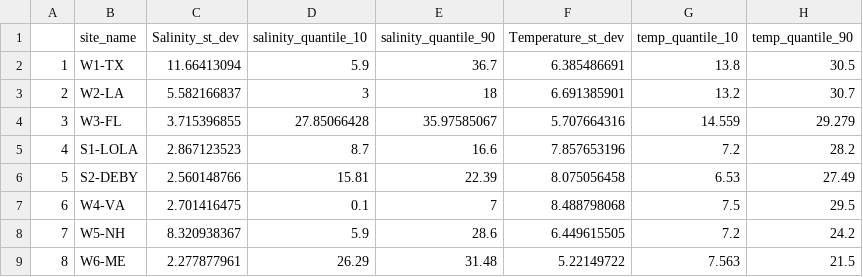
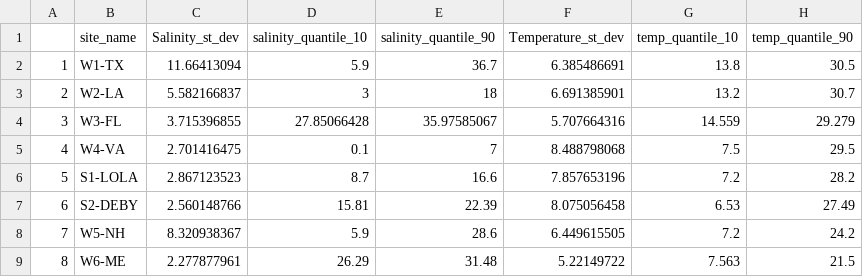
Before and after one commit to DrK-Lo/MVP-H2F-HatcheryField, a CSV file: data/envr_of_origin/envr_quantiles_summary.csv, drawn as a sheet.

Commit message:
data preparation for mantel tests

```diff
--- a/data/envr_of_origin/envr_quantiles_summary.csv
+++ b/data/envr_of_origin/envr_quantiles_summary.csv
@@ -4,5 +4,5 @@
 "3","W3-FL",3.715396855,27.85066428,35.97585067,5.707664316,14.559,29.279
-"4","S1-LOLA",2.867123523,8.7,16.6,7.857653196,7.2,28.2
-"5","S2-DEBY",2.560148766,15.81,22.39,8.075056458,6.53,27.49
-"6","W4-VA",2.701416475,0.1,7,8.488798068,7.5,29.5
+"4","W4-VA",2.701416475,0.1,7,8.488798068,7.5,29.5
+"5","S1-LOLA",2.867123523,8.7,16.6,7.857653196,7.2,28.2
+"6","S2-DEBY",2.560148766,15.81,22.39,8.075056458,6.53,27.49
 "7","W5-NH",8.320938367,5.9,28.6,6.449615505,7.2,24.2
```
Also changed, not shown: data/parent_effects_H2F/Survival_Length_Envr_Data.csv, 3 other files.
